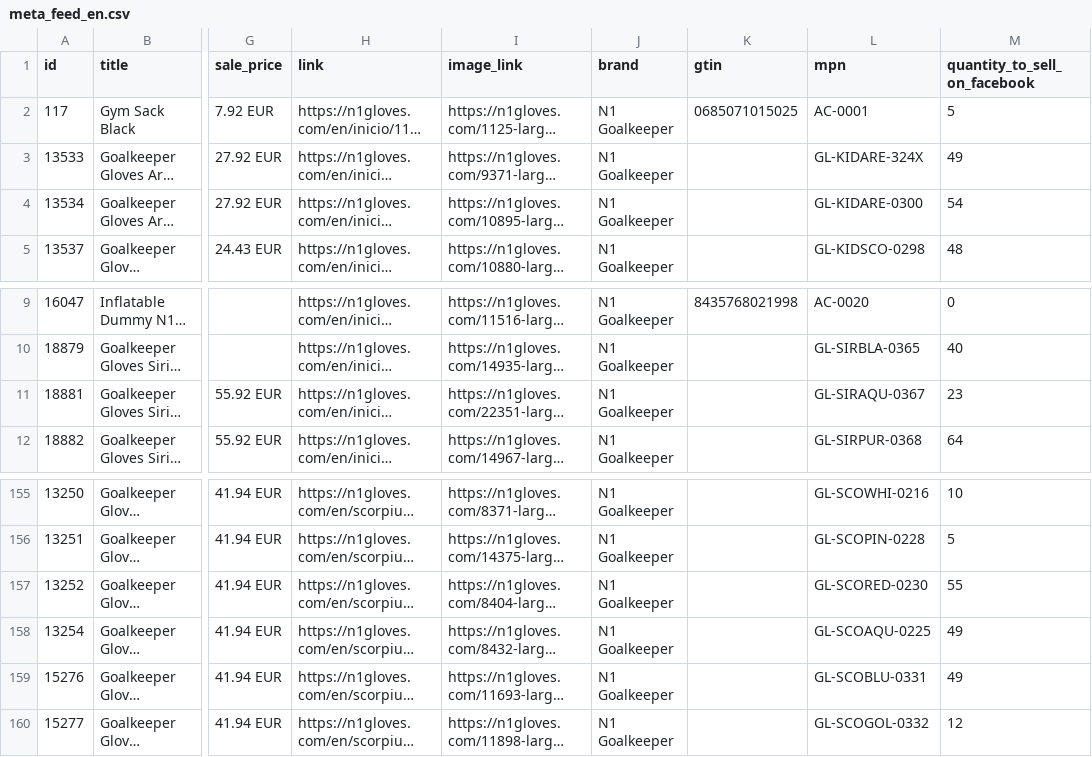
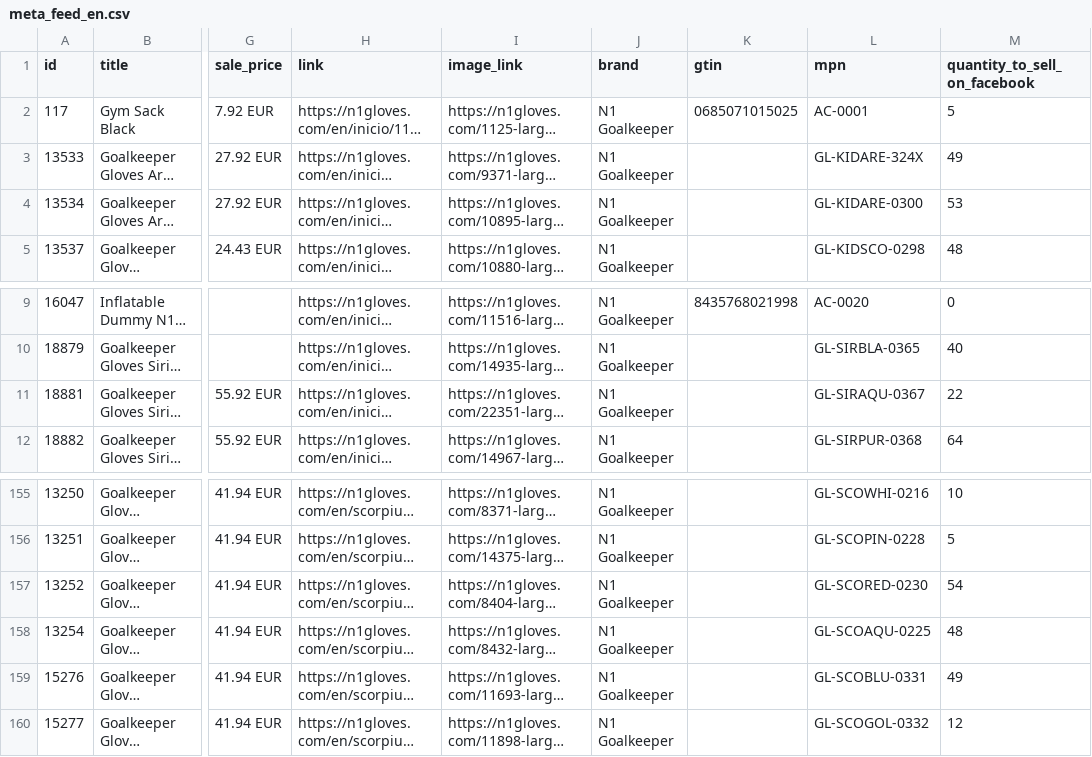
Before and after one commit to zeus-bethen1/n1-feeds, a CSV file: meta_feed_en.csv, drawn as a sheet; only a part is shown, gaps mark what is left out; long unchanged cells end in …; the diff names each change by its address in the sheet, - before the commit and + after, or states it on an @@ line.

Commit message:
feeds: catalogo ES/EN/PT 2026-10-01 04:10Z — Zeus auto

```diff
--- a/meta_feed_en.csv
+++ b/meta_feed_en.csv
-M4 (quantity_to_sell_on_facebook): 54
+M4 (quantity_to_sell_on_facebook): 53
-M11 (quantity_to_sell_on_facebook): 23
+M11 (quantity_to_sell_on_facebook): 22
-M157 (quantity_to_sell_on_facebook): 55
+M157 (quantity_to_sell_on_facebook): 54
-M158 (quantity_to_sell_on_facebook): 49
+M158 (quantity_to_sell_on_facebook): 48
```
Also changed, not shown: meta_feed_es.csv, meta_feed_pt.csv.
